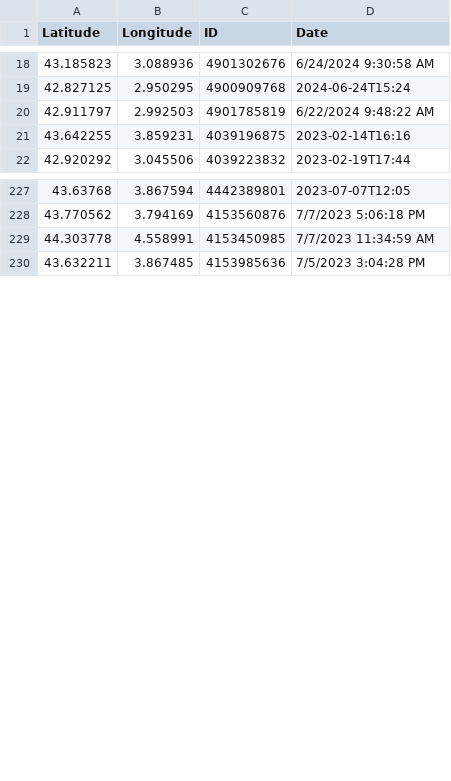
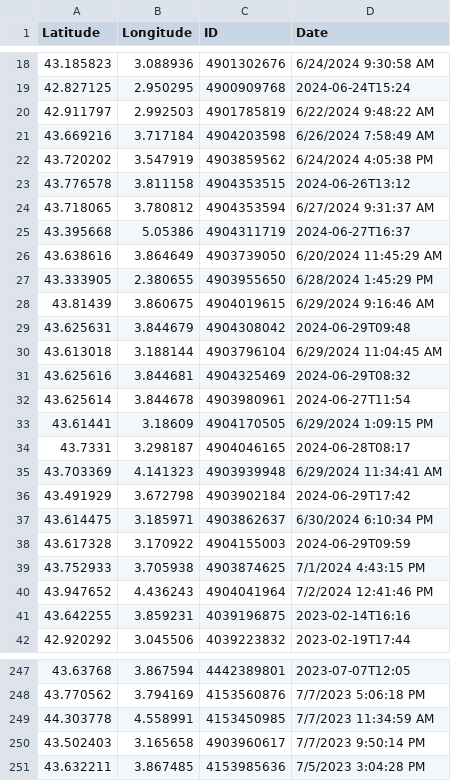
Before and after one commit to CigalesdeFrance/CARTES, a CSV file: BDD/GBIF/Lyristes_plebejus.csv, drawn as a sheet; only a part is shown, gaps mark what is left out; the diff covers the shown part only; the diff names each change by its address in the sheet, - before the commit and + after, or states it on an @@ line.

```diff
--- a/BDD/GBIF/Lyristes_plebejus.csv
+++ b/BDD/GBIF/Lyristes_plebejus.csv
+row 21: 43.669216 | 3.717184 | 4904203598 | 6/26/2024 7:58:49 AM
+row 22: 43.720202 | 3.547919 | 4903859562 | 6/24/2024 4:05:38 PM
+row 23: 43.776578 | 3.811158 | 4904353515 | 2024-06-26T13:12
+row 24: 43.718065 | 3.780812 | 4904353594 | 6/27/2024 9:31:37 AM
+row 25: 43.395668 | 5.05386 | 4904311719 | 2024-06-27T16:37
+row 26: 43.638616 | 3.864649 | 4903739050 | 6/20/2024 11:45:29 AM
+row 27: 43.333905 | 2.380655 | 4903955650 | 6/28/2024 1:45:29 PM
+row 28: 43.81439 | 3.860675 | 4904019615 | 6/29/2024 9:16:46 AM
+row 29: 43.625631 | 3.844679 | 4904308042 | 2024-06-29T09:48
+row 30: 43.613018 | 3.188144 | 4903796104 | 6/29/2024 11:04:45 AM
+row 31: 43.625616 | 3.844681 | 4904325469 | 2024-06-29T08:32
+row 32: 43.625614 | 3.844678 | 4903980961 | 2024-06-27T11:54
+row 33: 43.61441 | 3.18609 | 4904170505 | 6/29/2024 1:09:15 PM
+row 34: 43.7331 | 3.298187 | 4904046165 | 2024-06-28T08:17
+row 35: 43.703369 | 4.141323 | 4903939948 | 6/29/2024 11:34:41 AM
+row 36: 43.491929 | 3.672798 | 4903902184 | 2024-06-29T17:42
+row 37: 43.614475 | 3.185971 | 4903862637 | 6/30/2024 6:10:34 PM
+row 38: 43.617328 | 3.170922 | 4904155003 | 2024-06-29T09:59
+row 39: 43.752933 | 3.705938 | 4903874625 | 7/1/2024 4:43:15 PM
+row 40: 43.947652 | 4.436243 | 4904041964 | 7/2/2024 12:41:46 PM
+row 250: 43.502403 | 3.165658 | 4903960617 | 7/7/2023 9:50:14 PM
```
Also changed, not shown: 1 added row elsewhere in this file, BDD/GBIF/Cicada_orni.csv, BDD/GBIF/Cicadatra_atra.csv, 21 other files.
